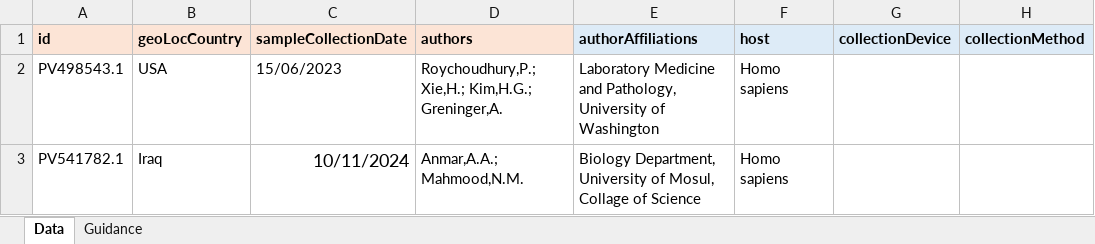
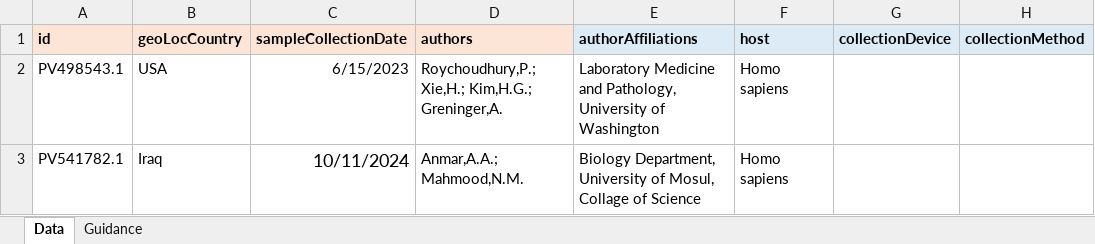
Before and after one commit to pathoplexus/example_data, an Excel workbook: example_files/HMPV_metadata_template.xlsx, sheet Data, drawn as a sheet; only a part is shown; values as stored, in another font and other column widths than the file's, no borders; the diff names each change by its address in the sheet, - before the commit and + after, or states it on an @@ line.

Commit message:
fix date in HMPV

```diff
--- a/example_files/HMPV_metadata_template.xlsx (sheet Data)
+++ b/example_files/HMPV_metadata_template.xlsx (sheet Data)
-C2: 15/06/2023
+C2: 6/15/2023
```
